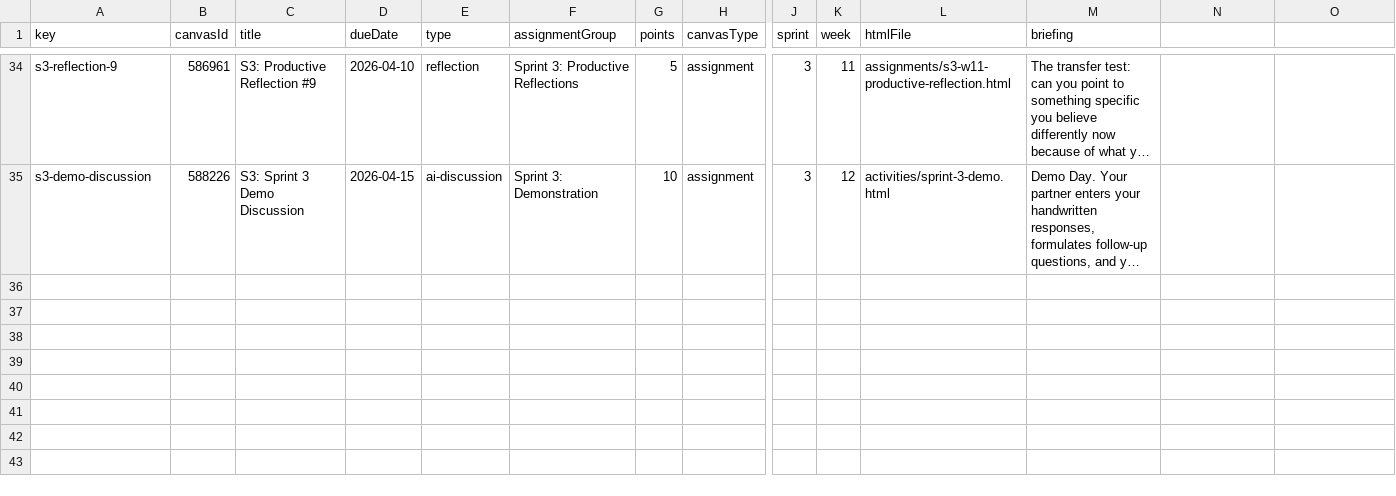
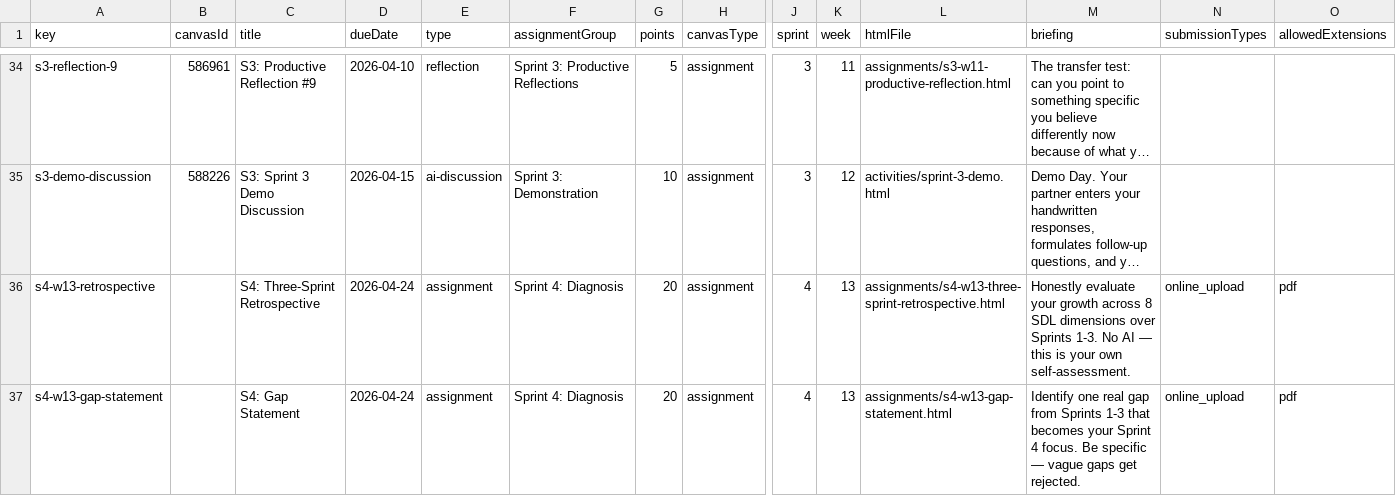
Before and after one commit to profsathya/Common-Curriculum, a CSV file: config/cst349-assignments.csv, drawn as a sheet; only a part is shown, gaps mark what is left out; long unchanged cells end in …; rows hold the shown columns only; the diff names each change by its address in the sheet, - before the commit and + after, or states it on an @@ line.

```diff
--- a/config/cst349-assignments.csv
+++ b/config/cst349-assignments.csv
-N1: (empty)
+N1: submissionTypes
-O1: (empty)
+O1: allowedExtensions
+row 36: s4-w13-retrospective |  | S4: Three-Sprint Retrospective | 2026-04-24 | assignment | Sprint 4: Diagnosis | 20 | assignment | 4 | 13 | assignments/s4-w13-three-sprint-retrospective.html | Honestly evaluate your growth across 8 SDL dimensions over Sprints 1-3. No AI — this is your own self-assessment. | online_upload | pdf
+row 37: s4-w13-gap-statement |  | S4: Gap Statement | 2026-04-24 | assignment | Sprint 4: Diagnosis | 20 | assignment | 4 | 13 | assignments/s4-w13-gap-statement.html | Identify one real gap from Sprints 1-3 that becomes your Sprint 4 focus. Be specific — vague gaps get rejected. | online_upload | pdf
```
Also changed, not shown: config/cst395-assignments.csv, 4 other files.
